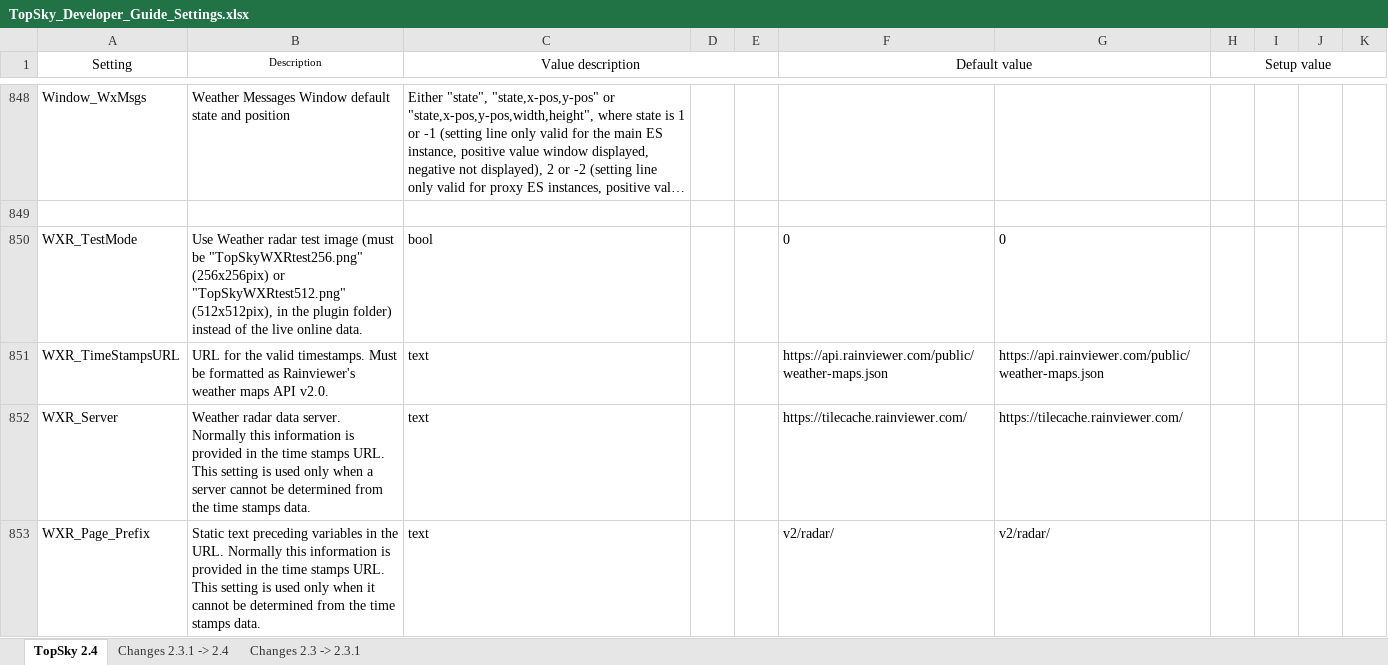
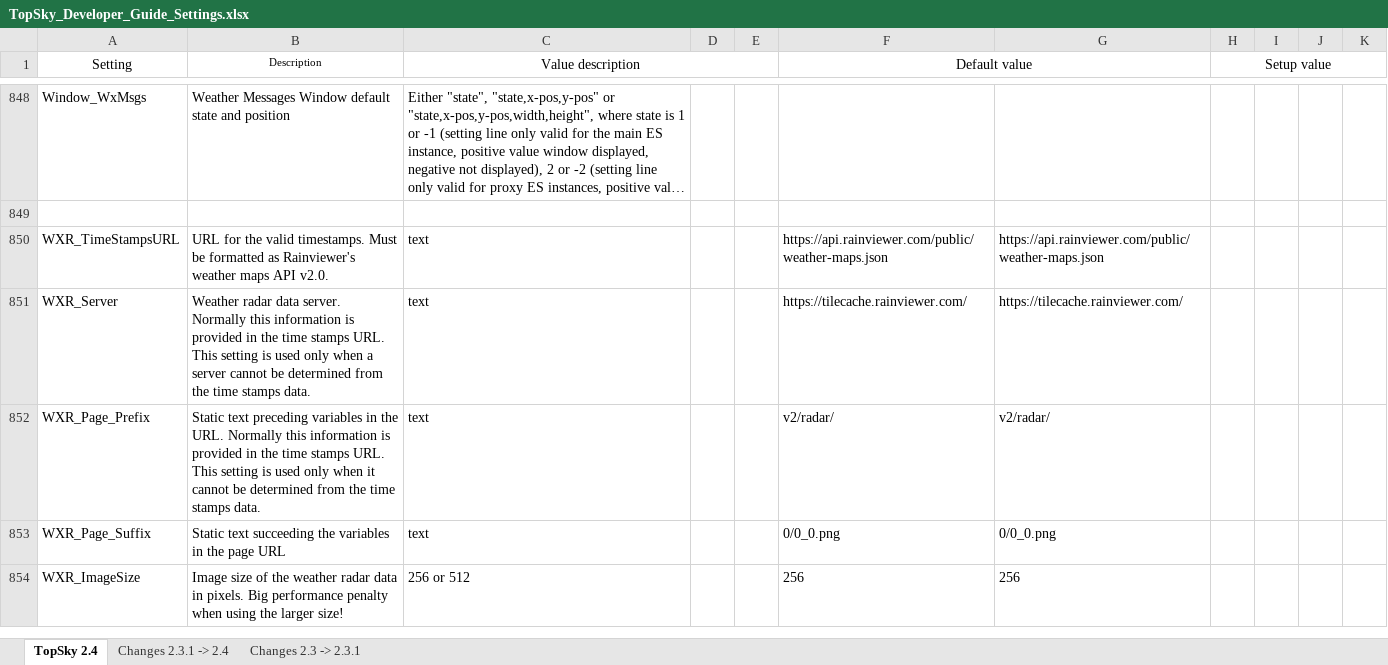
Before and after one commit to Vatsim-Scandinavia/ENOR-Sectorfile, an Excel workbook: Manuals/TopSky_Developer_Guide_Settings.xlsx, sheet TopSky 2.4, drawn as a sheet; only a part is shown, gaps mark what is left out; the shorter side is filled out with more unchanged rows; long unchanged cells end in …; values as stored, in another font and other column widths than the file's, no borders; conditional formats not drawn; the diff names each change by its address in the sheet, - before the commit and + after, or states it on an @@ line.

Commit message:
Updated

```diff
--- a/Manuals/TopSky_Developer_Guide_Settings.xlsx (sheet TopSky 2.4)
+++ b/Manuals/TopSky_Developer_Guide_Settings.xlsx (sheet TopSky 2.4)
-row 850: WXR_TestMode | Use Weather radar test image (must be "TopSkyWXRtest256.png" (256x256pix) or "TopSkyWXRtest512.png" (512x512pix), in the plugin folder) instead of the live online data. | bool |  |  | 0 | 0
```
Also changed, not shown: sheet Changes 2.3.1 -> 2.4.
